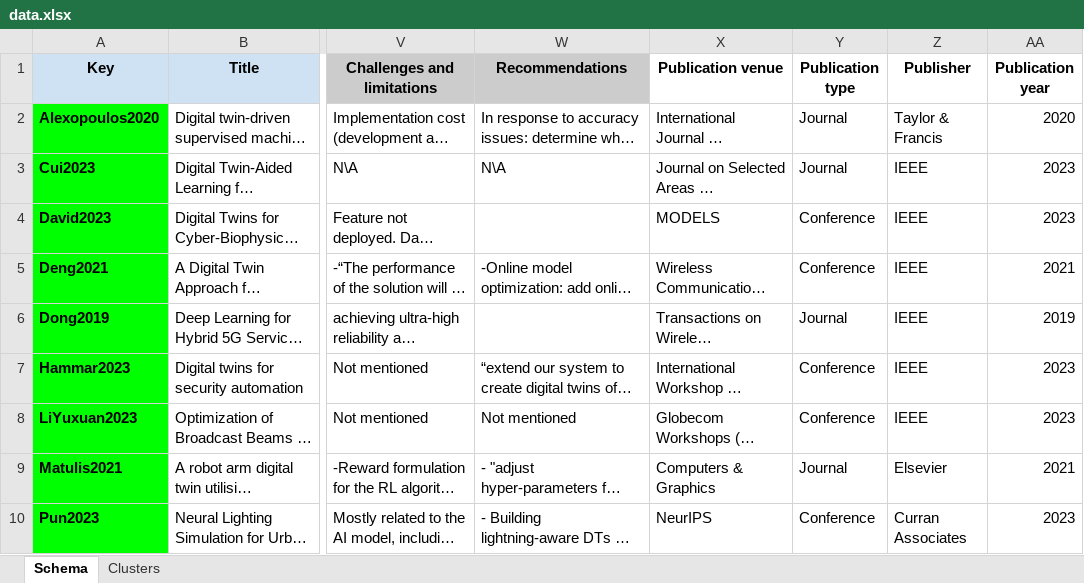
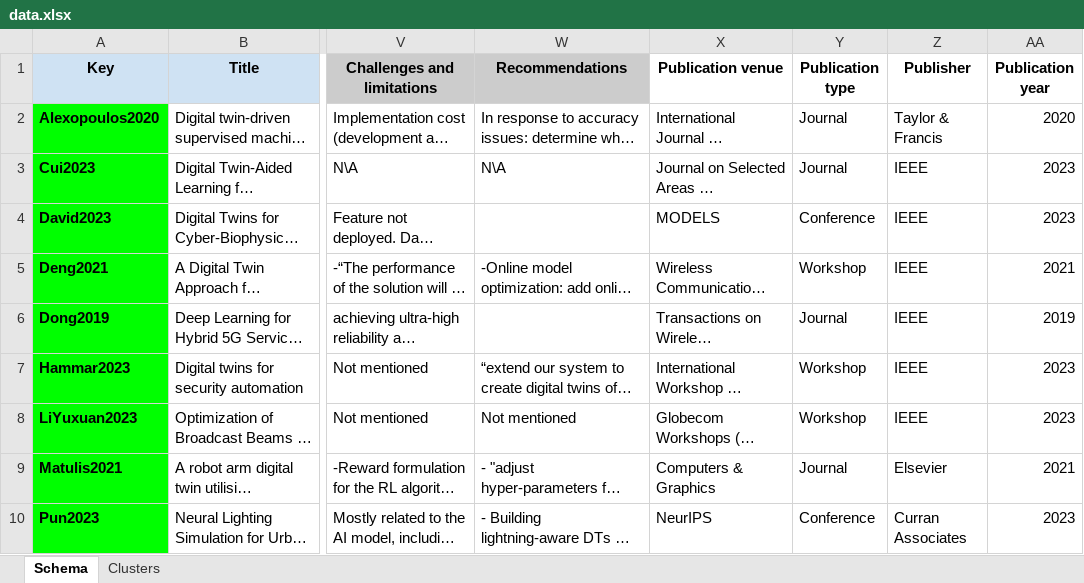
Before and after one commit to ssm-lab/ai-simulation-dt-journal-replication-package, an Excel workbook: data/data.xlsx, sheet Schema, drawn as a sheet; only a part is shown, gaps mark what is left out; long unchanged cells end in …; values as stored, in another font and other column widths than the file's, no borders; charts and pictures and conditional formats not drawn; the diff names each change by its address in the sheet, - before the commit and + after, or states it on an @@ line.

Commit message:
Barchart generation

```diff
--- a/data/data.xlsx (sheet Schema)
+++ b/data/data.xlsx (sheet Schema)
-Y5 (Publication type): Conference
+Y5 (Publication type): Workshop
-Y7:Y8 (Publication type): Conference
+Y7:Y8 (Publication type): Workshop
```
Also changed, not shown: charts or pictures, 3 other files.
